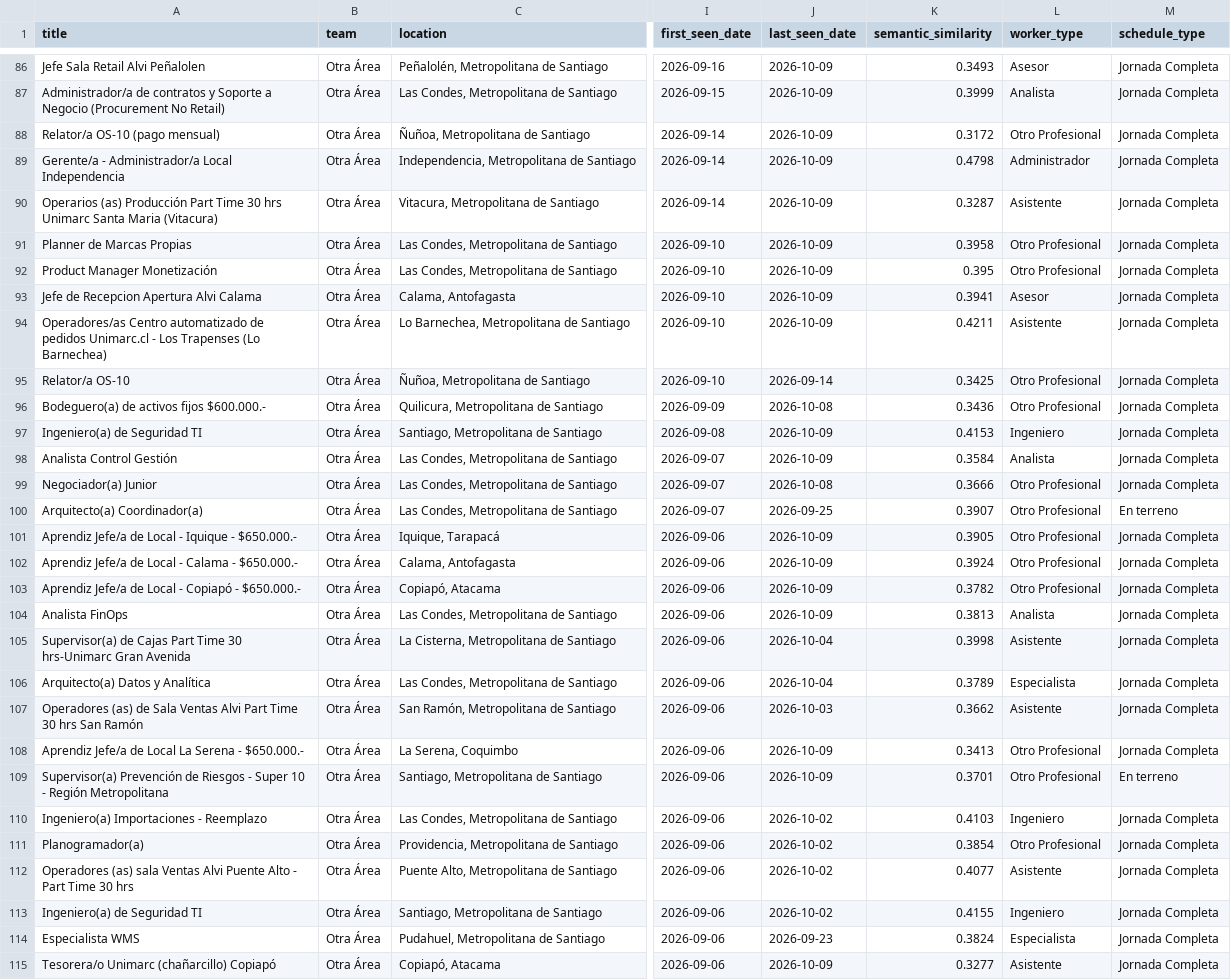
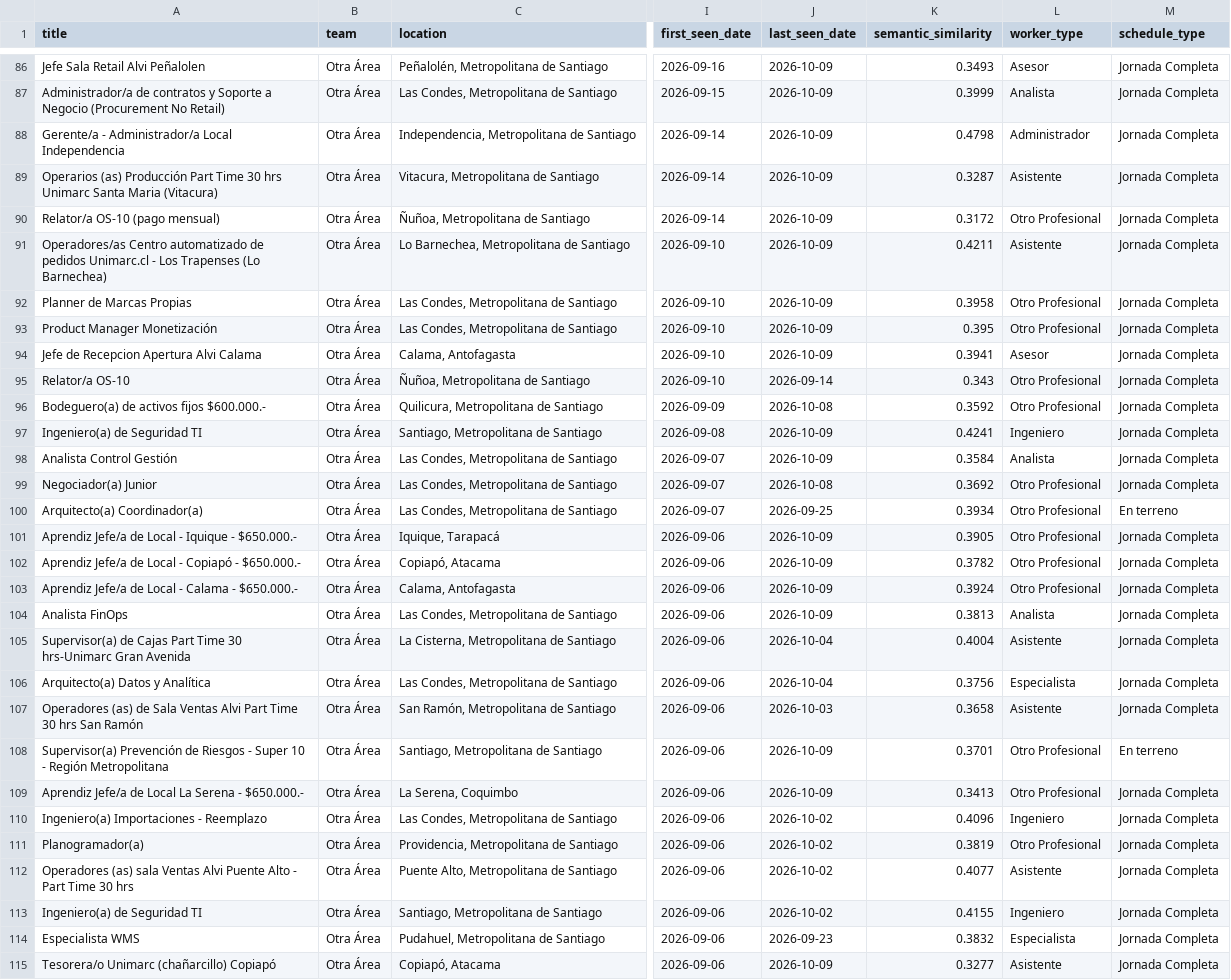
Before and after one commit to BarbaraPFloresRios/JobTrackerChile, a CSV file: data/raw/smu_jobs.csv, drawn as a sheet; only a part is shown, gaps mark what is left out; the diff covers the shown part only; the diff names each change by its address in the sheet, - before the commit and + after, or states it on an @@ line.

```diff
--- a/data/raw/smu_jobs.csv
+++ b/data/raw/smu_jobs.csv
@@ row 88 moved to row 90: Relator/a OS-10 (pago mensual) @@
@@ row 94 moved to row 91: Operadores/as Centro automatizado de ped… @@
-K95 (semantic_similarity): 0.3425
+K95 (semantic_similarity): 0.343
-K96 (semantic_similarity): 0.3436
+K96 (semantic_similarity): 0.3592
-K97 (semantic_similarity): 0.4153
+K97 (semantic_similarity): 0.4241
-K99 (semantic_similarity): 0.3666
+K99 (semantic_similarity): 0.3692
-K100 (semantic_similarity): 0.3907
+K100 (semantic_similarity): 0.3934
@@ row 103 moved to row 102: Aprendiz Jefe/a de Local - Copiapó - $65… @@
-K105 (semantic_similarity): 0.3998
+K105 (semantic_similarity): 0.4004
-K106 (semantic_similarity): 0.3789
+K106 (semantic_similarity): 0.3756
-K107 (semantic_similarity): 0.3662
+K107 (semantic_similarity): 0.3658
@@ row 109 moved to row 108: Supervisor(a) Prevención de Riesgos - Su… @@
-K110 (semantic_similarity): 0.4103
+K110 (semantic_similarity): 0.4096
-K111 (semantic_similarity): 0.3854
+K111 (semantic_similarity): 0.3819
-K114 (semantic_similarity): 0.3824
+K114 (semantic_similarity): 0.3832
```
Also changed, not shown: 32 moved rows and 138 edited cells elsewhere in this file, data/raw/ahumada_jobs.csv, data/raw/carozzi_jobs.csv, 18 other files.
